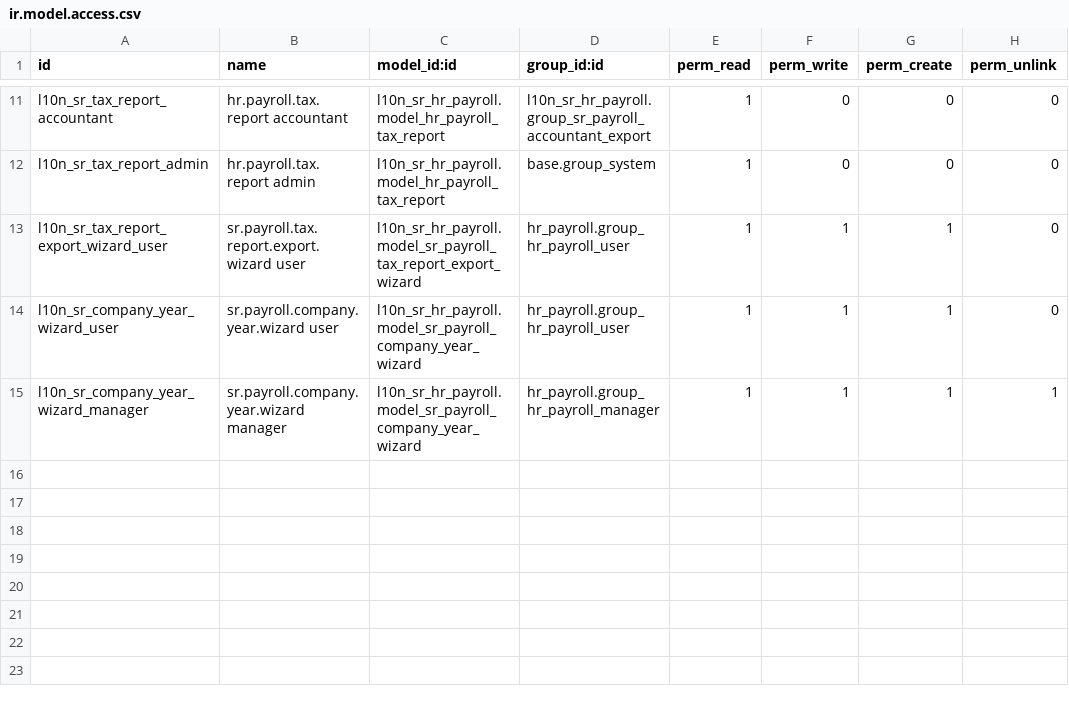
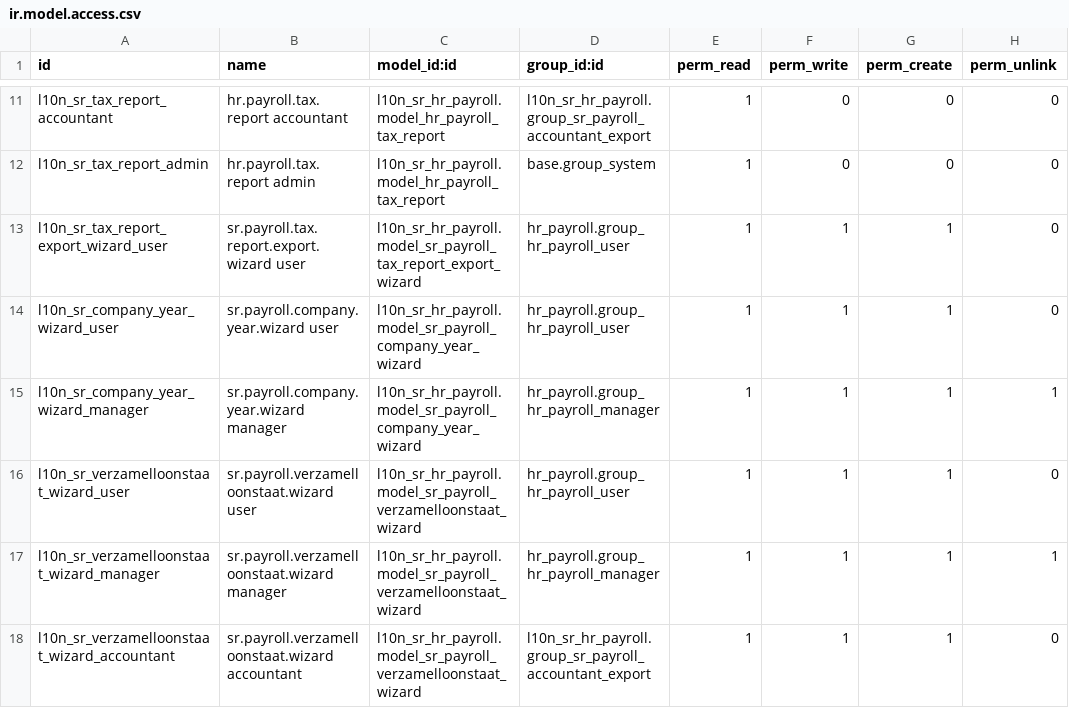
Before and after one commit to LeoRanoe/l10n_sr_hr_payroll, a CSV file: security/ir.model.access.csv, drawn as a sheet; only a part is shown, gaps mark what is left out.

Commit message:
feat: Add Verzamelloonstaat export wizard for Belastingdienst Suriname
- Implemented action to open the Verzamelloonstaat export wizard in HrPayslipRun model.
- Created a new wizard model `sr.payroll.verzamelloonstaat.wizard` to handle CSV export for annual tax reporting.
- Added necessary fields and constraints in the wizard for company selection and year input.
- Developed CSV generation logic to comply with Belastingdienst requirements, including numeric CRIBNR.
- Updated views to include buttons for generating monthly tax declaration and Verzamelloonstaat.
- Enhanced annual statement report to include employee identification and company VAT details.
- Added new report template for Maandaangifte LB+AOV with detailed employee tax information.
- Updated access rights in `ir.model.access.csv` for the new wizard.

```diff
--- a/security/ir.model.access.csv
+++ b/security/ir.model.access.csv
@@ -15 +15,4 @@ l10n_sr_company_year_wizard_user,sr.payroll.company.year.wizard user,l10n_sr_hr_
 l10n_sr_company_year_wizard_manager,sr.payroll.company.year.wizard manager,l10n_sr_hr_payroll.model_sr_payroll_company_year_wizard,hr_payroll.group_hr_payroll_manager,1,1,1,1
+l10n_sr_verzamelloonstaat_wizard_user,sr.payroll.verzamelloonstaat.wizard user,l10n_sr_hr_payroll.model_sr_payroll_verzamelloonstaat_wizard,hr_payroll.group_hr_payroll_user,1,1,1,0
+l10n_sr_verzamelloonstaat_wizard_manager,sr.payroll.verzamelloonstaat.wizard manager,l10n_sr_hr_payroll.model_sr_payroll_verzamelloonstaat_wizard,hr_payroll.group_hr_payroll_manager,1,1,1,1
+l10n_sr_verzamelloonstaat_wizard_accountant,sr.payroll.verzamelloonstaat.wizard accountant,l10n_sr_hr_payroll.model_sr_payroll_verzamelloonstaat_wizard,l10n_sr_hr_payroll.group_sr_payroll_accountant_export,1,1,1,0
```
Also changed, not shown: 12 other files.
